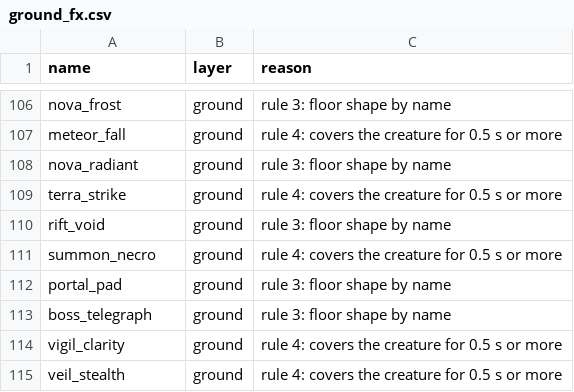
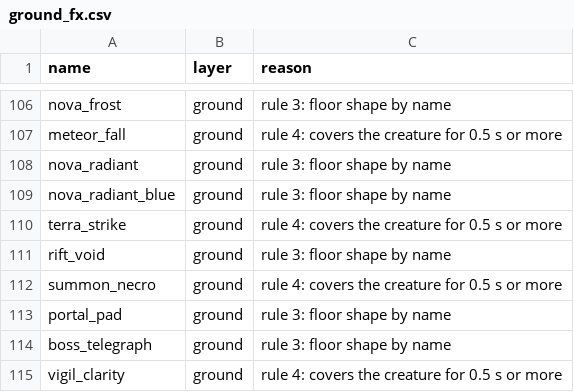
Before and after one commit to lucas1089/cinders-of-chaos, a CSV file: client/tools/sprites/ground_fx.csv, drawn as a sheet; only a part is shown, gaps mark what is left out; the shorter side is filled out with more unchanged rows.

```diff
--- a/client/tools/sprites/ground_fx.csv
+++ b/client/tools/sprites/ground_fx.csv
@@ -108,2 +108,3 @@ meteor_fall,ground,rule 4: covers the creature for 0.5 s or more
 nova_radiant,ground,rule 3: floor shape by name
+nova_radiant_blue,ground,rule 3: floor shape by name
 terra_strike,ground,rule 4: covers the creature for 0.5 s or more
```
Also changed, not shown: 1 other file.
